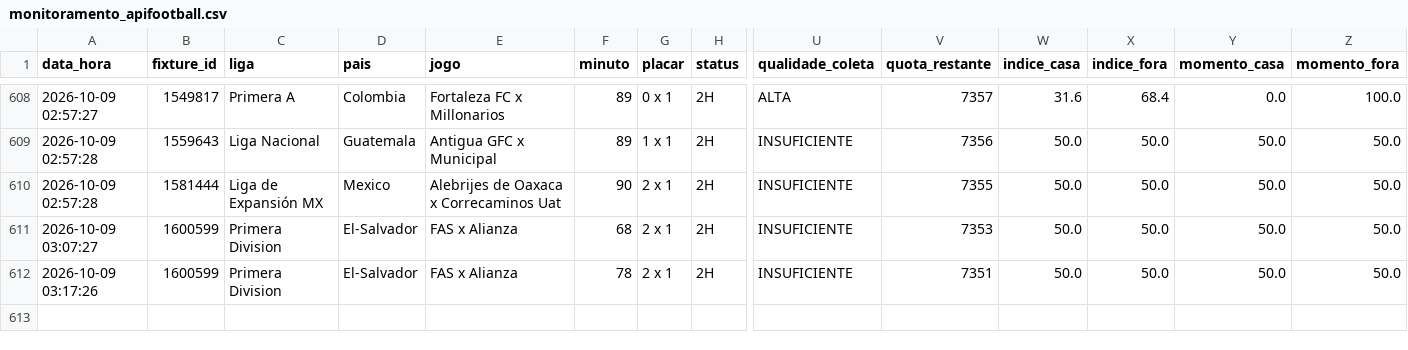
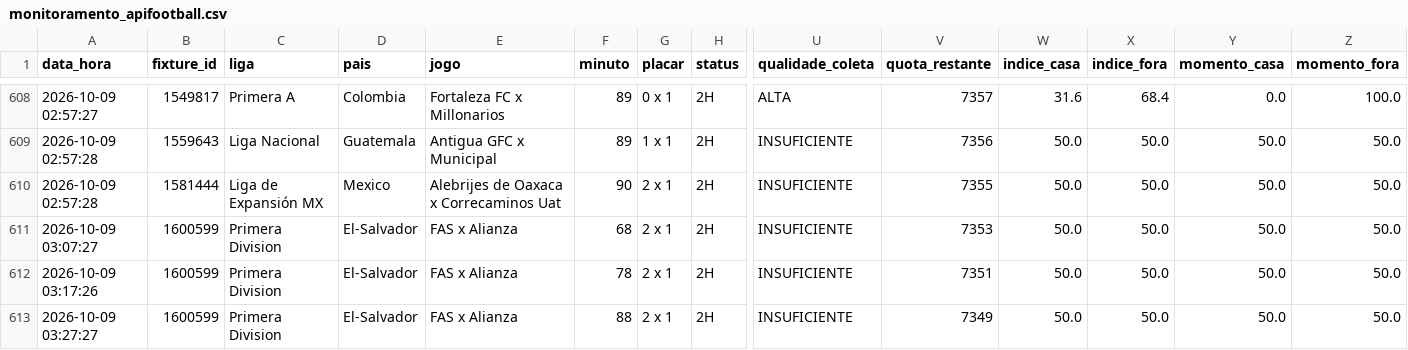
Before and after one commit to ehvvlc-stack/smart-sport-analyzer, a CSV file: data/monitoramento_apifootball.csv, drawn as a sheet; only a part is shown, gaps mark what is left out; rows hold the shown columns only; the diff names each change by its address in the sheet, - before the commit and + after, or states it on an @@ line.

```diff
--- a/data/monitoramento_apifootball.csv
+++ b/data/monitoramento_apifootball.csv
+row 613: 2026-10-09 03:27:27 | 1600599 | Primera Division | El-Salvador | FAS x Alianza | 88 | 2 x 1 | 2H | INSUFICIENTE | 7349 | 50.0 | 50.0 | 50.0 | 50.0
```
